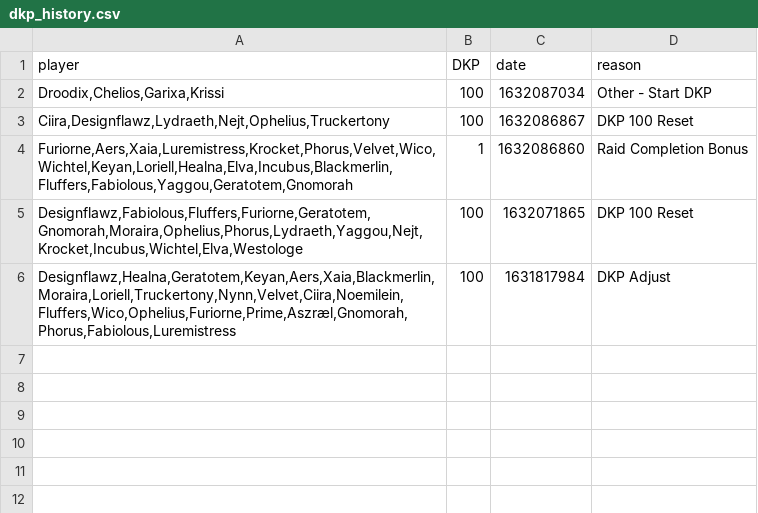
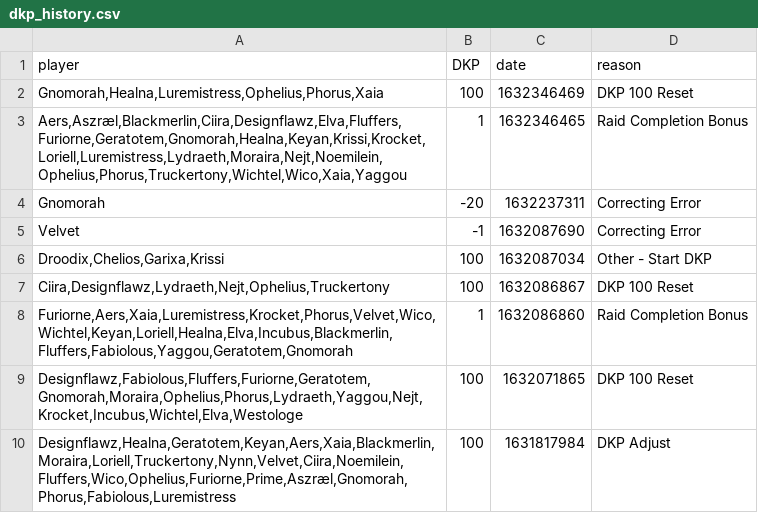
Before and after one commit to knoxz/knoxz.github.io, a CSV file: dkp_history.csv, drawn as a sheet.

```diff
--- a/dkp_history.csv
+++ b/dkp_history.csv
@@ -1,2 +1,6 @@
 player,DKP,date,reason
+"Gnomorah,Healna,Luremistress,Ophelius,Phorus,Xaia",100,1632346469,"DKP 100 Reset"
+"Aers,Aszræl,Blackmerlin,Ciira,Designflawz,Elva,Fluffers,Furiorne,Geratotem,Gnomorah,Healna,Keyan,Krissi,Krocket,Loriell,Luremistress,Lydraeth,Moraira,Nejt,Noemilein,Ophelius,Phorus,Truckertony,Wichtel,Wico,Xaia,Yaggou",1,1632346465,"Raid Completion Bonus"
+"Gnomorah",-20,1632237311,"Correcting Error"
+"Velvet",-1,1632087690,"Correcting Error"
 "Droodix,Chelios,Garixa,Krissi",100,1632087034,"Other - Start DKP"
```
Also changed, not shown: dkp.csv, loot_history.csv.
